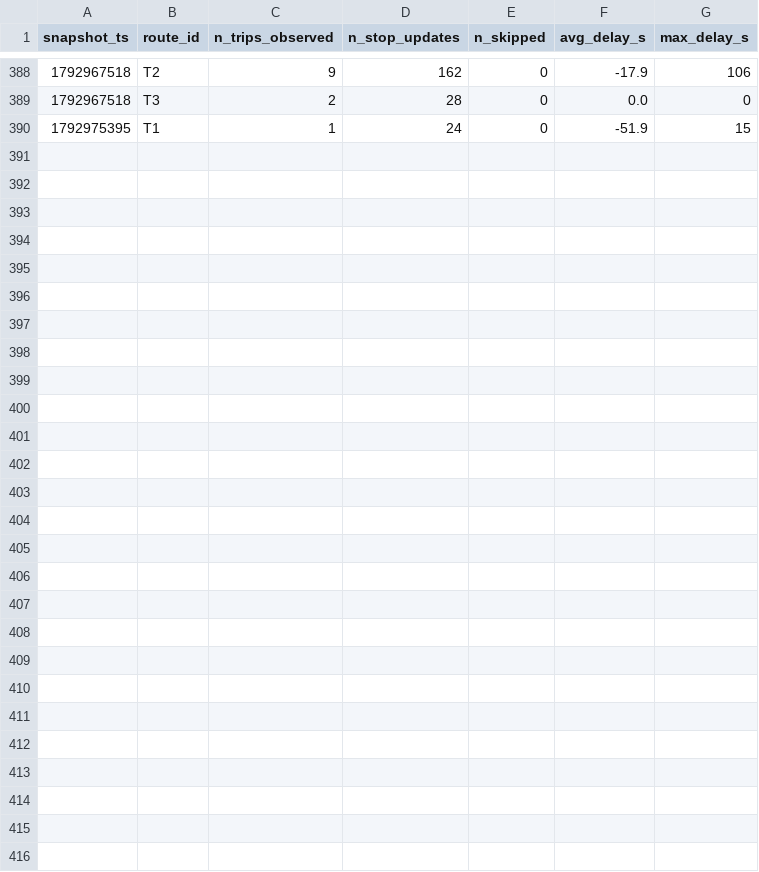
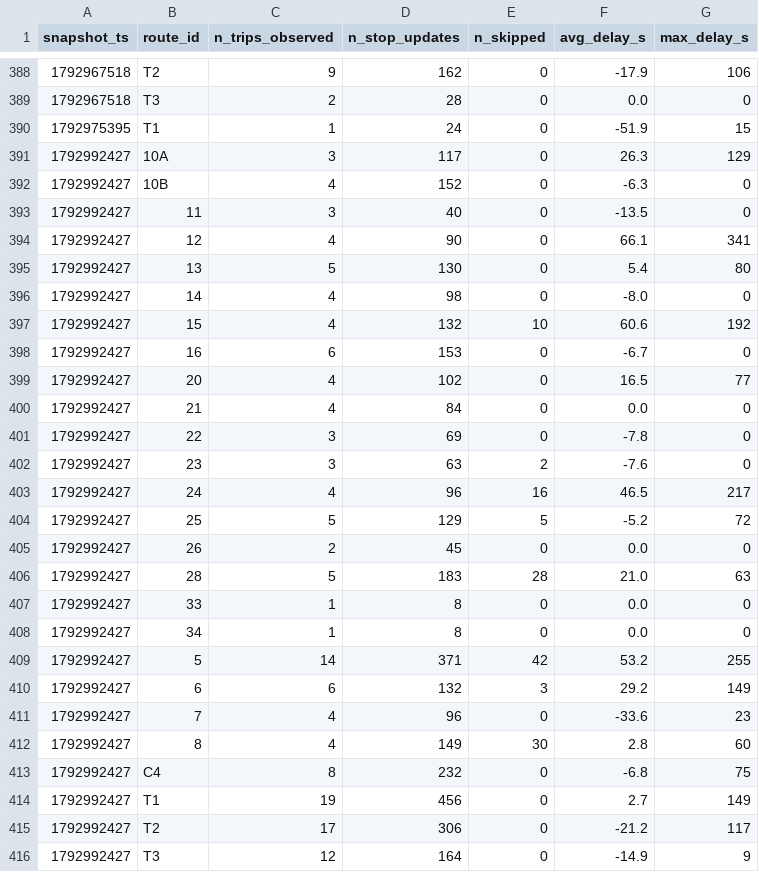
Before and after one commit to mayahamdy/TD2_BI, a CSV file: data/history/route_delays_2026-10.csv, drawn as a sheet; only a part is shown, gaps mark what is left out; the diff names each change by its address in the sheet, - before the commit and + after, or states it on an @@ line.

```diff
--- a/data/history/route_delays_2026-10.csv
+++ b/data/history/route_delays_2026-10.csv
+row 391: 1792992427 | 10A | 3 | 117 | 0 | 26.3 | 129
+row 392: 1792992427 | 10B | 4 | 152 | 0 | -6.3 | 0
+row 393: 1792992427 | 11 | 3 | 40 | 0 | -13.5 | 0
+row 394: 1792992427 | 12 | 4 | 90 | 0 | 66.1 | 341
+row 395: 1792992427 | 13 | 5 | 130 | 0 | 5.4 | 80
+row 396: 1792992427 | 14 | 4 | 98 | 0 | -8.0 | 0
+row 397: 1792992427 | 15 | 4 | 132 | 10 | 60.6 | 192
+row 398: 1792992427 | 16 | 6 | 153 | 0 | -6.7 | 0
+row 399: 1792992427 | 20 | 4 | 102 | 0 | 16.5 | 77
+row 400: 1792992427 | 21 | 4 | 84 | 0 | 0.0 | 0
+row 401: 1792992427 | 22 | 3 | 69 | 0 | -7.8 | 0
+row 402: 1792992427 | 23 | 3 | 63 | 2 | -7.6 | 0
+row 403: 1792992427 | 24 | 4 | 96 | 16 | 46.5 | 217
+row 404: 1792992427 | 25 | 5 | 129 | 5 | -5.2 | 72
+row 405: 1792992427 | 26 | 2 | 45 | 0 | 0.0 | 0
+row 406: 1792992427 | 28 | 5 | 183 | 28 | 21.0 | 63
+row 407: 1792992427 | 33 | 1 | 8 | 0 | 0.0 | 0
+row 408: 1792992427 | 34 | 1 | 8 | 0 | 0.0 | 0
+row 409: 1792992427 | 5 | 14 | 371 | 42 | 53.2 | 255
+row 410: 1792992427 | 6 | 6 | 132 | 3 | 29.2 | 149
+row 411: 1792992427 | 7 | 4 | 96 | 0 | -33.6 | 23
+row 412: 1792992427 | 8 | 4 | 149 | 30 | 2.8 | 60
+row 413: 1792992427 | C4 | 8 | 232 | 0 | -6.8 | 75
+row 414: 1792992427 | T1 | 19 | 456 | 0 | 2.7 | 149
+row 415: 1792992427 | T2 | 17 | 306 | 0 | -21.2 | 117
+row 416: 1792992427 | T3 | 12 | 164 | 0 | -14.9 | 9
```
Also changed, not shown: 1 other file.
